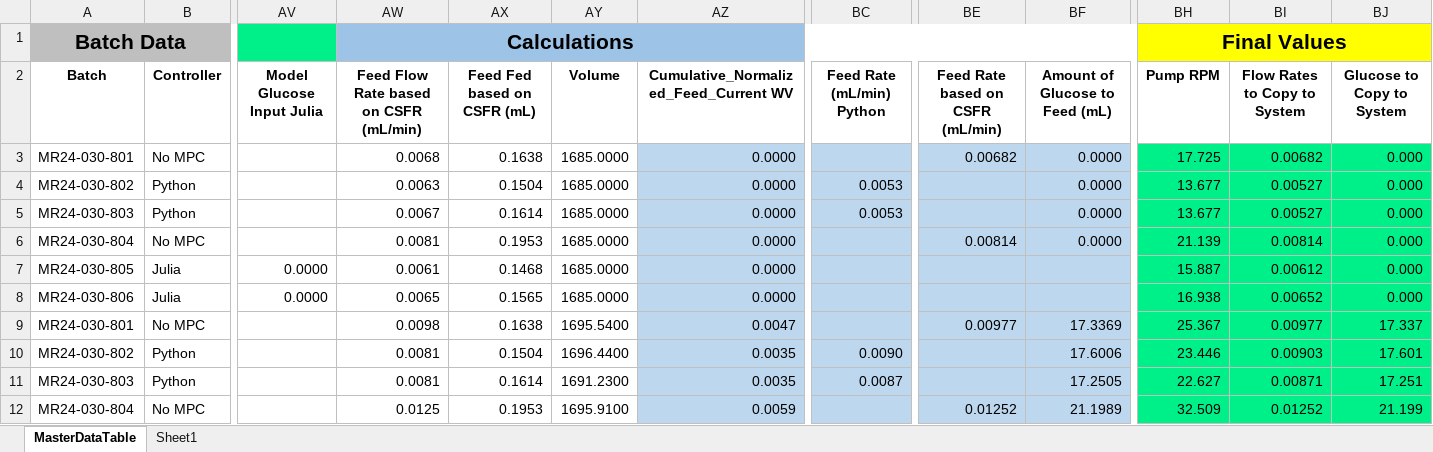
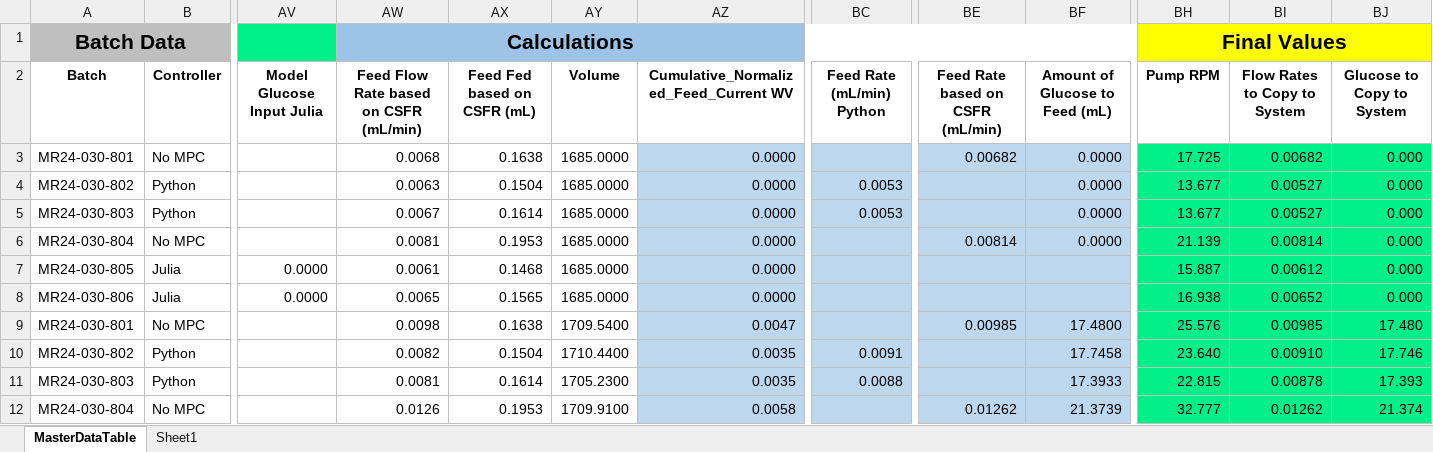
Before and after one commit to zhatz111/state-space-mpc, an Excel workbook: data/MR24-030 Experiment/MR24-030-MasterDataTable.xlsx, sheet MasterDataTable, drawn as a sheet; only a part is shown, gaps mark what is left out; values as stored, in another font and other column widths than the file's, no borders; conditional formats not drawn; the diff covers the shown part only; the diff names each change by its address in the sheet, - before the commit and + after, or states it on an @@ line.

```diff
--- a/data/MR24-030 Experiment/MR24-030-MasterDataTable.xlsx (sheet MasterDataTable)
+++ b/data/MR24-030 Experiment/MR24-030-MasterDataTable.xlsx (sheet MasterDataTable)
-AY9 (Volume): 1695.5400
+AY9 (Volume): 1709.5400
-BE9 (Feed Rate based on CSFR (mL/min)): 0.00977
+BE9 (Feed Rate based on CSFR (mL/min)): 0.00985
-BF9 (Amount of Glucose to Feed (mL)): 17.3369
+BF9 (Amount of Glucose to Feed (mL)): 17.4800
-BH9 (Pump RPM): 25.367
+BH9 (Pump RPM): 25.576
-BI9 (Flow Rates to Copy to System): 0.00977
+BI9 (Flow Rates to Copy to System): 0.00985
-BJ9 (Glucose to Copy to System): 17.337
+BJ9 (Glucose to Copy to System): 17.480
-AW10: 0.0081
+AW10: 0.0082
-AY10 (Volume): 1696.4400
+AY10 (Volume): 1710.4400
-BC10 (Feed Rate (mL/min) Python): 0.0090
+BC10 (Feed Rate (mL/min) Python): 0.0091
-BF10 (Amount of Glucose to Feed (mL)): 17.6006
+BF10 (Amount of Glucose to Feed (mL)): 17.7458
-BH10 (Pump RPM): 23.446
+BH10 (Pump RPM): 23.640
-BI10 (Flow Rates to Copy to System): 0.00903
+BI10 (Flow Rates to Copy to System): 0.00910
-BJ10 (Glucose to Copy to System): 17.601
+BJ10 (Glucose to Copy to System): 17.746
-AY11 (Volume): 1691.2300
+AY11 (Volume): 1705.2300
-BC11 (Feed Rate (mL/min) Python): 0.0087
+BC11 (Feed Rate (mL/min) Python): 0.0088
-BF11 (Amount of Glucose to Feed (mL)): 17.2505
+BF11 (Amount of Glucose to Feed (mL)): 17.3933
-BH11 (Pump RPM): 22.627
+BH11 (Pump RPM): 22.815
-BI11 (Flow Rates to Copy to System): 0.00871
+BI11 (Flow Rates to Copy to System): 0.00878
-BJ11 (Glucose to Copy to System): 17.251
+BJ11 (Glucose to Copy to System): 17.393
-AW12: 0.0125
+AW12: 0.0126
-AY12 (Volume): 1695.9100
+AY12 (Volume): 1709.9100
-AZ12: 0.0059
+AZ12: 0.0058
-BE12 (Feed Rate based on CSFR (mL/min)): 0.01252
+BE12 (Feed Rate based on CSFR (mL/min)): 0.01262
-BF12 (Amount of Glucose to Feed (mL)): 21.1989
+BF12 (Amount of Glucose to Feed (mL)): 21.3739
-BH12 (Pump RPM): 32.509
+BH12 (Pump RPM): 32.777
-BI12 (Flow Rates to Copy to System): 0.01252
+BI12 (Flow Rates to Copy to System): 0.01262
-BJ12 (Glucose to Copy to System): 21.199
+BJ12 (Glucose to Copy to System): 21.374
```
Also changed, not shown: 412 edited cells and cell formats elsewhere in this sheet, 9 other files.
